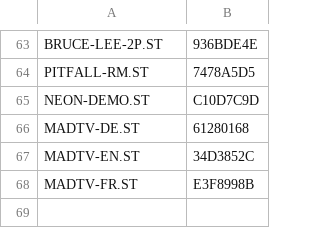
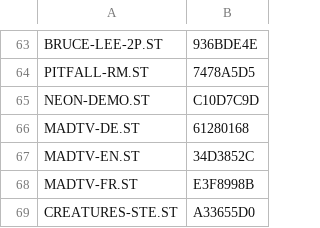
Before and after one commit to sidecartridge/atarist-public-floppy-db, a CSV file: images_crc32.csv, drawn as a sheet; only a part is shown, gaps mark what is left out.

```diff
--- a/images_crc32.csv
+++ b/images_crc32.csv
@@ -68 +68,2 @@
 "MADTV-FR.ST";"E3F8998B"
+"CREATURES-STE.ST";"A33655D0"
```
Also changed, not shown: 2 other files.
